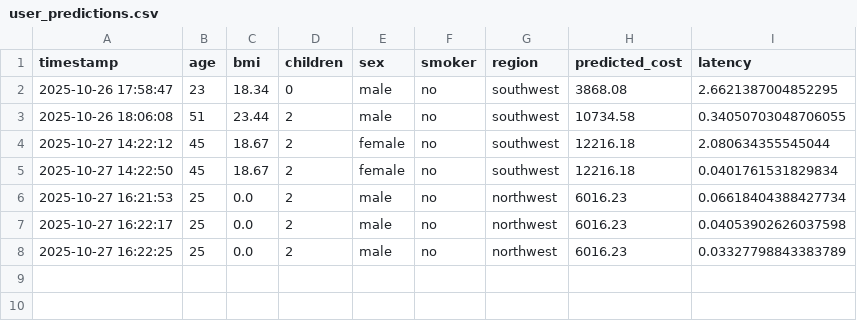
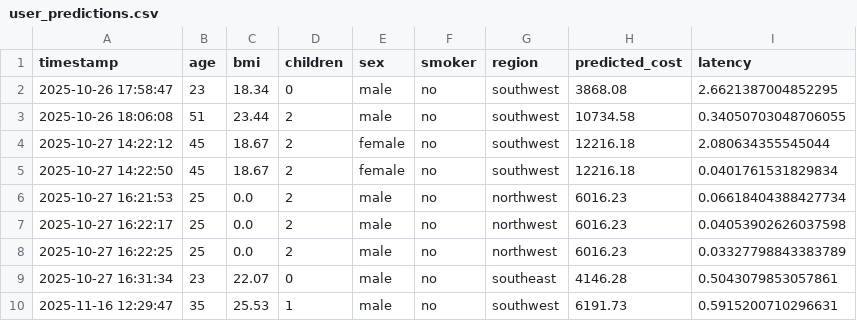
Before and after one commit to SAI2407/Insurance-Predictor, a CSV file: user_predictions.csv, drawn as a sheet; the diff names each change by its address in the sheet, - before the commit and + after, or states it on an @@ line.

```diff
--- a/user_predictions.csv
+++ b/user_predictions.csv
+row 9: 2025-10-27 16:31:34 | 23 | 22.07 | 0 | male | no | southeast | 4146.28 | 0.5043079853057861
+row 10: 2025-11-16 12:29:47 | 35 | 25.53 | 1 | male | no | southwest | 6191.73 | 0.5915200710296631
```
Also changed, not shown: 7 other files.
